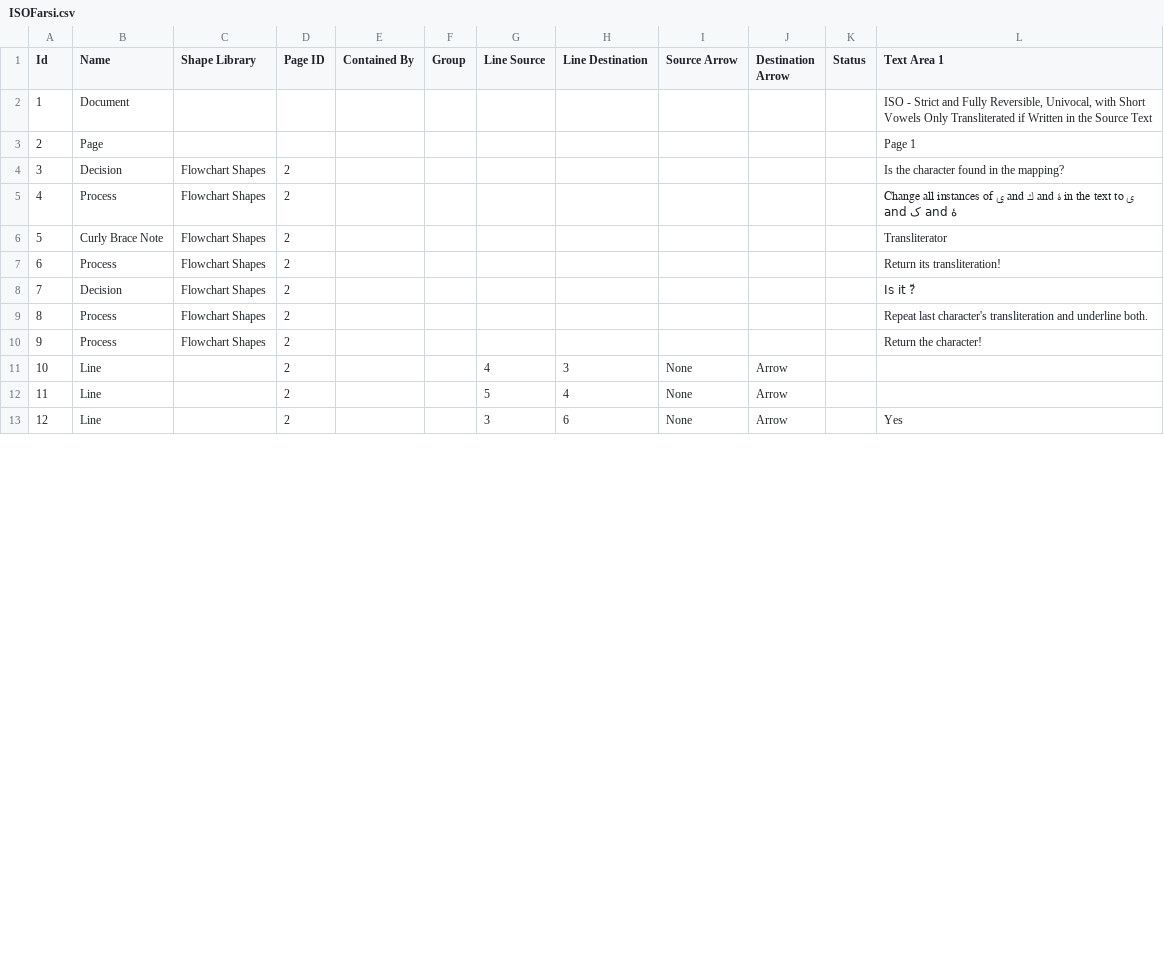
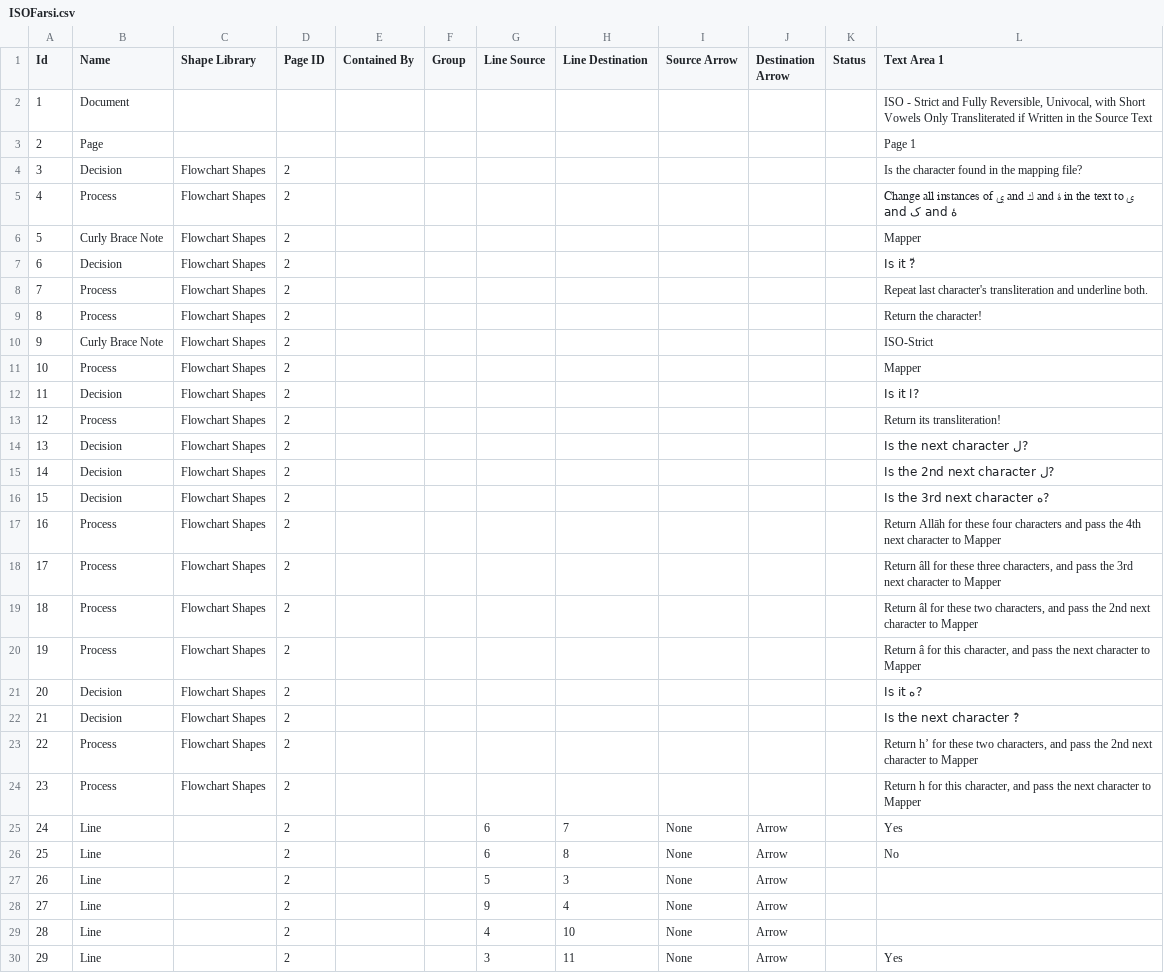
Before and after one commit to interscript/transliteration-learner-from-graphs, a CSV file: learn-graph/resources/ISOFarsi.csv, drawn as a sheet; only a part is shown; addresses are those after the commit; the diff covers the shown part only; the diff names each change by its address in the sheet, - before the commit and + after, or states it on an @@ line.

```diff
--- a/learn-graph/resources/ISOFarsi.csv
+++ b/learn-graph/resources/ISOFarsi.csv
-L4 (Text Area 1): Is the character found in the mapping?
+L4 (Text Area 1): Is the character found in the mapping file?
-L6 (Text Area 1): Transliterator
+L6 (Text Area 1): Mapper
@@ column A (Id) renumbered from row 7 down @@
+row 10: 9 | Curly Brace Note | Flowchart Shapes | 2 |  |  |  |  |  |  |  | ISO-Strict
+row 11: 10 | Process | Flowchart Shapes | 2 |  |  |  |  |  |  |  | Mapper
+row 12: 11 | Decision | Flowchart Shapes | 2 |  |  |  |  |  |  |  | Is it ا?
@@ row 7 moved to row 13: 12 @@
+row 14: 13 | Decision | Flowchart Shapes | 2 |  |  |  |  |  |  |  | Is the next character ل?
+row 15: 14 | Decision | Flowchart Shapes | 2 |  |  |  |  |  |  |  | Is the 2nd next character ل?
+row 16: 15 | Decision | Flowchart Shapes | 2 |  |  |  |  |  |  |  | Is the 3rd next character ه?
+row 17: 16 | Process | Flowchart Shapes | 2 |  |  |  |  |  |  |  | Return Allāh for these four characters and pass the 4th next character to Mapper
+row 18: 17 | Process | Flowchart Shapes | 2 |  |  |  |  |  |  |  | Return âll for these three characters, and pass the 3rd next character to Mapper
+row 19: 18 | Process | Flowchart Shapes | 2 |  |  |  |  |  |  |  | Return âl for these two characters, and pass the 2nd next character to Mapper
+row 20: 19 | Process | Flowchart Shapes | 2 |  |  |  |  |  |  |  | Return â for this character, and pass the next character to Mapper
+row 21: 20 | Decision | Flowchart Shapes | 2 |  |  |  |  |  |  |  | Is it ە?
+row 22: 21 | Decision | Flowchart Shapes | 2 |  |  |  |  |  |  |  | Is the next character ٔ?
+row 23: 22 | Process | Flowchart Shapes | 2 |  |  |  |  |  |  |  | Return h’ for these two characters, and pass the 2nd next character to Mapper
+row 24: 23 | Process | Flowchart Shapes | 2 |  |  |  |  |  |  |  | Return h for this character, and pass the next character to Mapper
+row 25: 24 | Line |  | 2 |  |  | 6 | 7 | None | Arrow |  | Yes
+row 26: 25 | Line |  | 2 |  |  | 6 | 8 | None | Arrow |  | No
-G27 (Line Source): 4
+G27 (Line Source): 5
-G28 (Line Source): 5
+G28 (Line Source): 9
+row 29: 28 | Line |  | 2 |  |  | 4 | 10 | None | Arrow
-H30 (Line Destination): 6
+H30 (Line Destination): 11
```
Also changed, not shown: 10 added rows and 5 edited cells elsewhere in this file, 2 other files.
